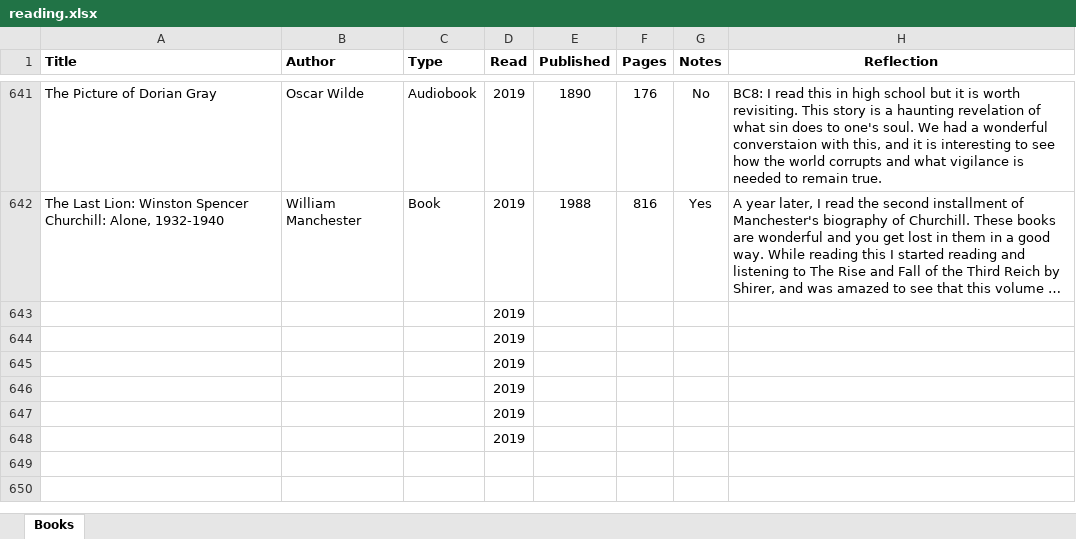
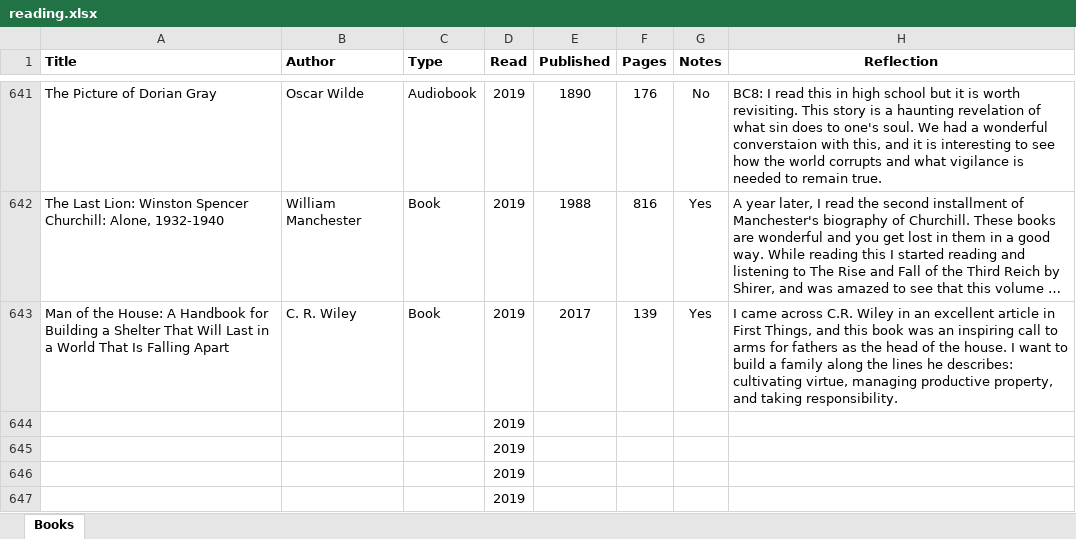
Before and after one commit to mkudija/mkudija.github.io, an Excel workbook: reading/reading.xlsx, sheet Books, drawn as a sheet; only a part is shown, gaps mark what is left out; the shorter side is filled out with more unchanged rows; long unchanged cells end in …; values as stored, in another font and other column widths than the file's, no borders; removed rows and columns are numbered as before the commit, all else as after; the diff names each change by its address in the sheet, - before the commit and + after, or states it on an @@ line.

Commit message:
Man of the House

```diff
--- a/reading/reading.xlsx (sheet Books)
+++ b/reading/reading.xlsx (sheet Books)
-row 643:  |  |  | 2019
+row 643: Man of the House: A Handbook for Building a Shelter That Will Last in a World That Is Falling Apart | C. R. Wiley | Book | 2019 | 2017 | 139 | Yes | I came across C.R. Wiley in an excellent article in First Things, and this book was an inspiring call to arms for fathers as the head of the house. I want to build a family along the lines he describes: cultivating virtue, managing productive property, and taking responsibility.
```
Also changed, not shown: 3 other files.
